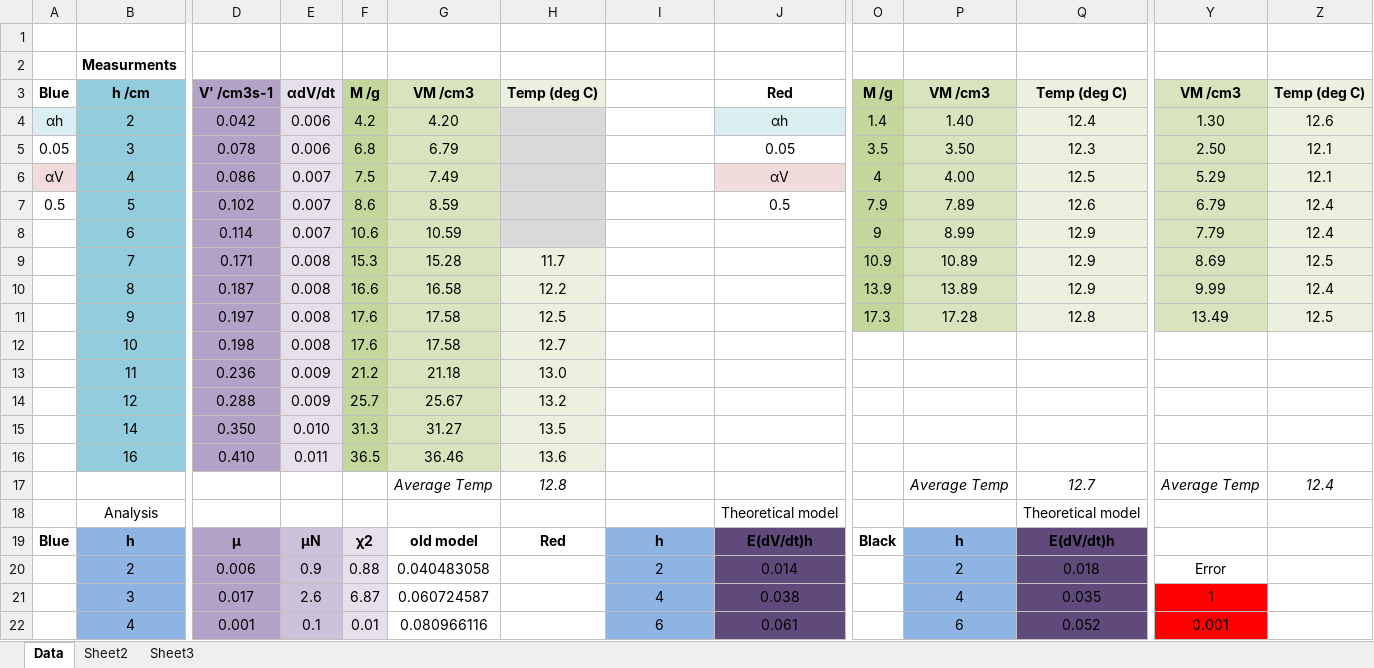
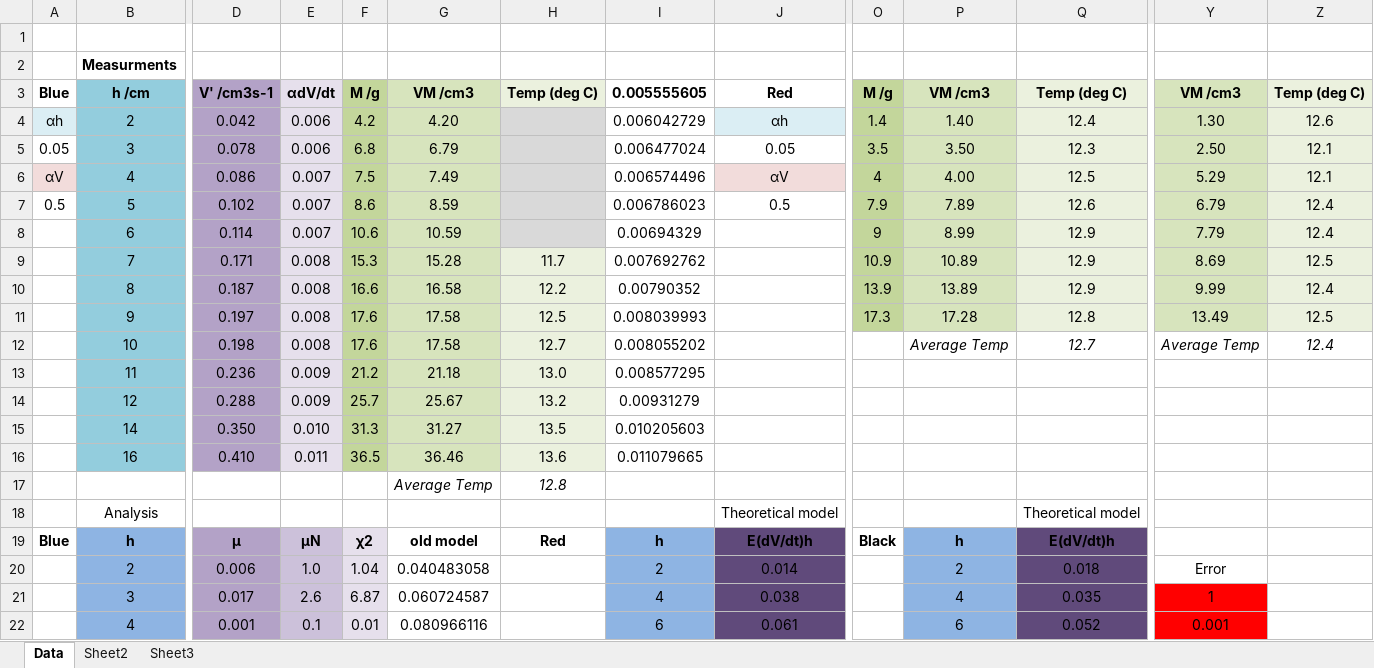
Before and after one commit to cao-jacky/degree_level2, an Excel workbook: lab_reports/viscosity_of_water/data/viscosity_of_water.xlsx, sheet Data, drawn as a sheet; only a part is shown, gaps mark what is left out; values as stored, in another font and other column widths than the file's, no borders; charts and pictures not drawn; removed rows and columns are numbered as before the commit, all else as after; rows hold the shown columns only; the diff covers the shown part only; the diff names each change by its address in the sheet, - before the commit and + after, or states it on an @@ line.

```diff
--- a/lab_reports/viscosity_of_water/data/viscosity_of_water.xlsx (sheet Data)
+++ b/lab_reports/viscosity_of_water/data/viscosity_of_water.xlsx (sheet Data)
-I3: (empty)
+I3: 0.005555605
-I4: (empty)
+I4: 0.006042729
-I5: (empty)
+I5: 0.006477024
-I6: (empty)
+I6: 0.006574496
-I7: (empty)
+I7: 0.006786023
-I8: (empty)
+I8: 0.00694329
-I9: (empty)
+I9: 0.007692762
-I10: (empty)
+I10: 0.00790352
-I11: (empty)
+I11: 0.008039993
-I12: (empty)
+I12: 0.008055202
-P12: (empty)
+P12: Average Temp
-Q12: (empty)
+Q12: 12.7
-Y12: (empty)
+Y12: Average Temp
-Z12: (empty)
+Z12: 12.4
-I13: (empty)
+I13: 0.008577295
-I14: (empty)
+I14: 0.00931279
-I15: (empty)
+I15: 0.010205603
-I16: (empty)
+I16: 0.011079665
-row 17:  |  |  |  |  | Average Temp | 12.8 |  |  |  | Average Temp | 12.7 | Average Temp | 12.4
+row 17:  |  |  |  |  | Average Temp | 12.8
-E20: 0.9
+E20: 1.0
-F20: 0.88
+F20: 1.04
```
Also changed, not shown: 1 added row, 1 removed row, 22 edited cells and cell formats elsewhere in this sheet, formulas that keep their value, charts or pictures, 2 other files.
